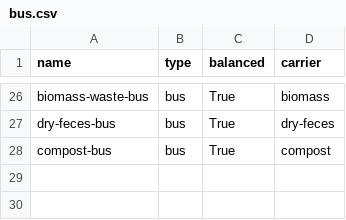
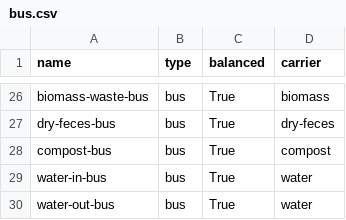
Before and after one commit to rl-institut/WEFEConfigurator, a CSV file: component_library/WIP_components/data/elements/bus.csv, drawn as a sheet; only a part is shown, gaps mark what is left out.

Commit message:
water in and out buses added to WIP component bus.csv

```diff
--- a/component_library/WIP_components/data/elements/bus.csv
+++ b/component_library/WIP_components/data/elements/bus.csv
@@ -28 +28,3 @@ dry-feces-bus;bus;True;dry-feces
 compost-bus;bus;True;compost
+water-in-bus;bus;True;water
+water-out-bus;bus;True;water
```
Also changed, not shown: scenarios/scenario_1/data/elements/bus.csv.
